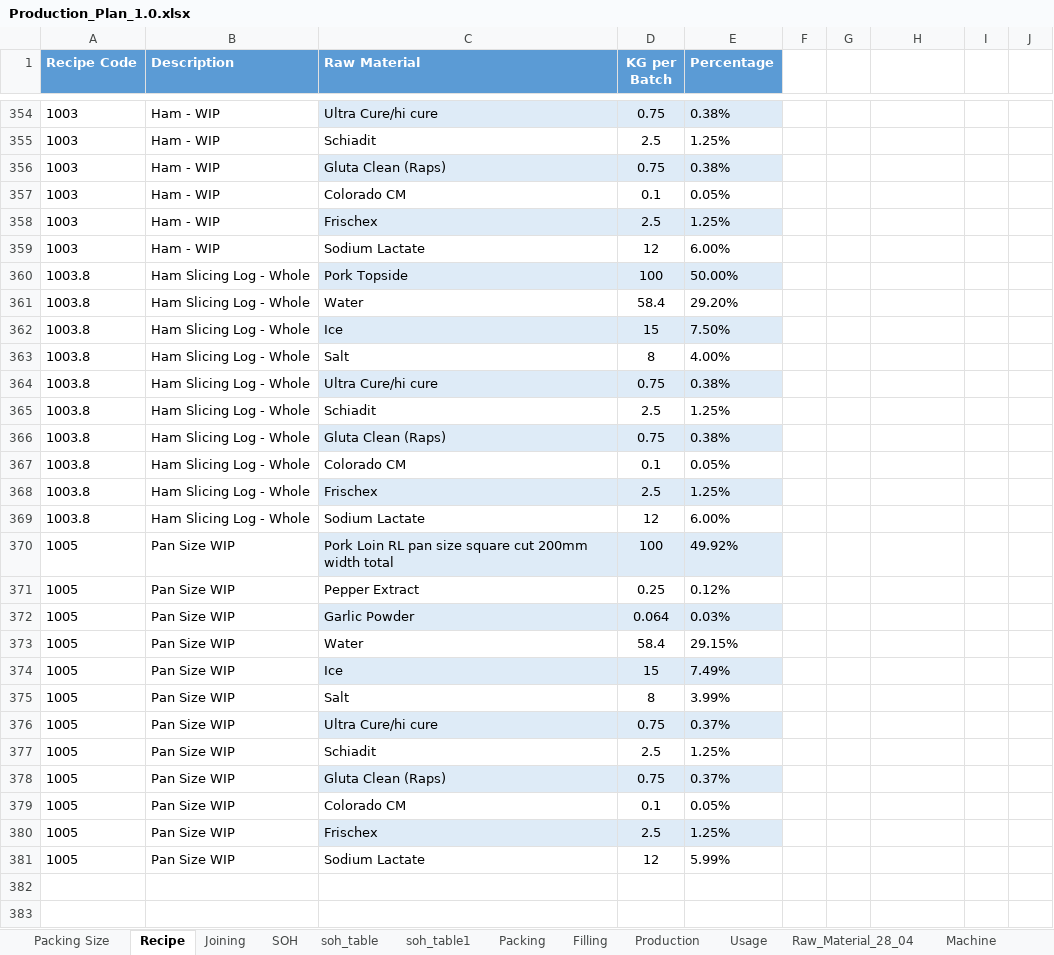
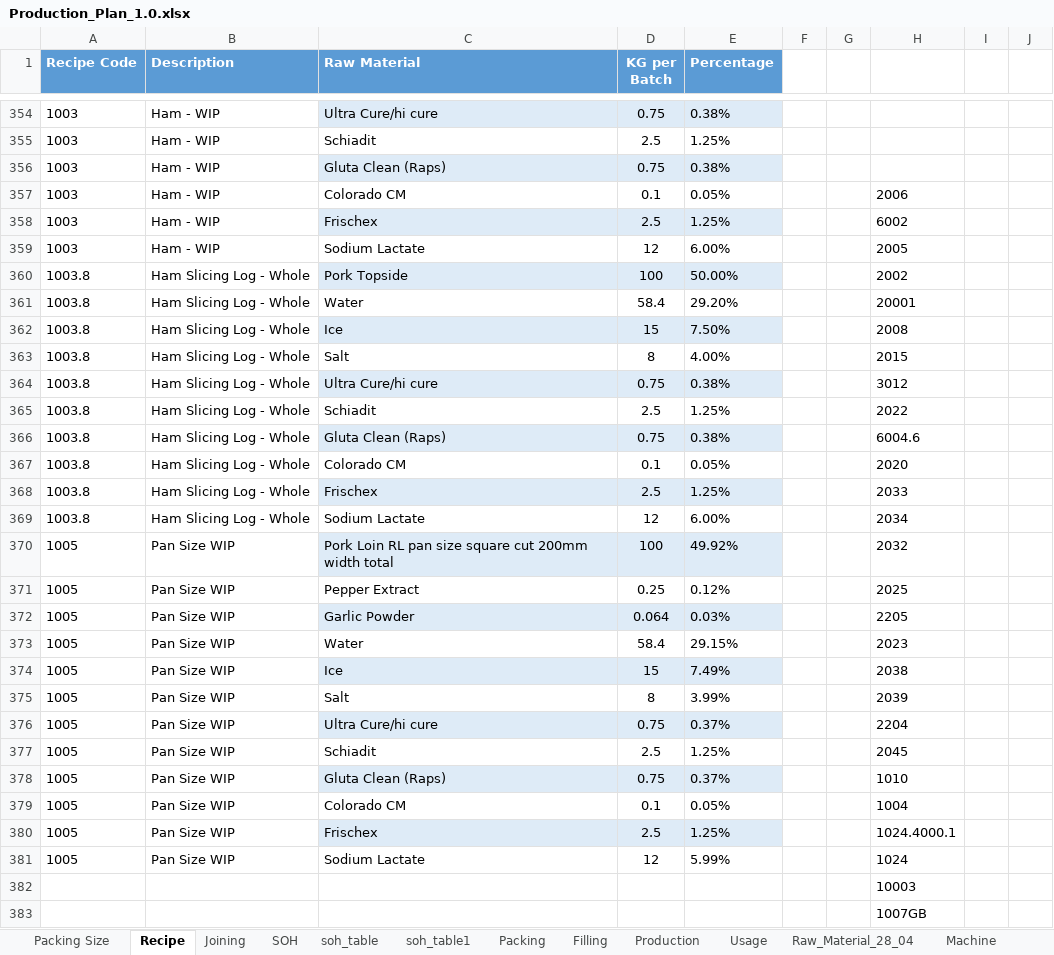
Before and after one commit to sanjaykhadka-german/GB-APP, an Excel workbook: Production_Plan_1.0.xlsx, sheet Recipe, drawn as a sheet; only a part is shown, gaps mark what is left out; values as stored, in another font and other column widths than the file's, no borders; table styles not drawn; the diff covers the shown part only; the diff names each change by its address in the sheet, - before the commit and + after, or states it on an @@ line.

Commit message:
updated the recipe with raw material

```diff
--- a/Production_Plan_1.0.xlsx (sheet Recipe)
+++ b/Production_Plan_1.0.xlsx (sheet Recipe)
-H357: (empty)
+H357: 2006
-H358: (empty)
+H358: 6002
-H359: (empty)
+H359: 2005
-H360: (empty)
+H360: 2002
-H361: (empty)
+H361: 20001
-H362: (empty)
+H362: 2008
-H363: (empty)
+H363: 2015
-H364: (empty)
+H364: 3012
-H365: (empty)
+H365: 2022
-H366: (empty)
+H366: 6004.6
-H367: (empty)
+H367: 2020
-H368: (empty)
+H368: 2033
-H369: (empty)
+H369: 2034
-H370: (empty)
+H370: 2032
-H371: (empty)
+H371: 2025
-H372: (empty)
+H372: 2205
-H373: (empty)
+H373: 2023
-H374: (empty)
+H374: 2038
-H375: (empty)
+H375: 2039
-H376: (empty)
+H376: 2204
-H377: (empty)
+H377: 2045
-H378: (empty)
+H378: 1010
-H379: (empty)
+H379: 1004
-H380: (empty)
+H380: 1024.4000.1
-H381: (empty)
+H381: 1024
+row 382:  |  |  |  |  |  |  | 10003
+row 383:  |  |  |  |  |  |  | 1007GB
```
Also changed, not shown: 4 added rows elsewhere in this sheet, 2 other files.
